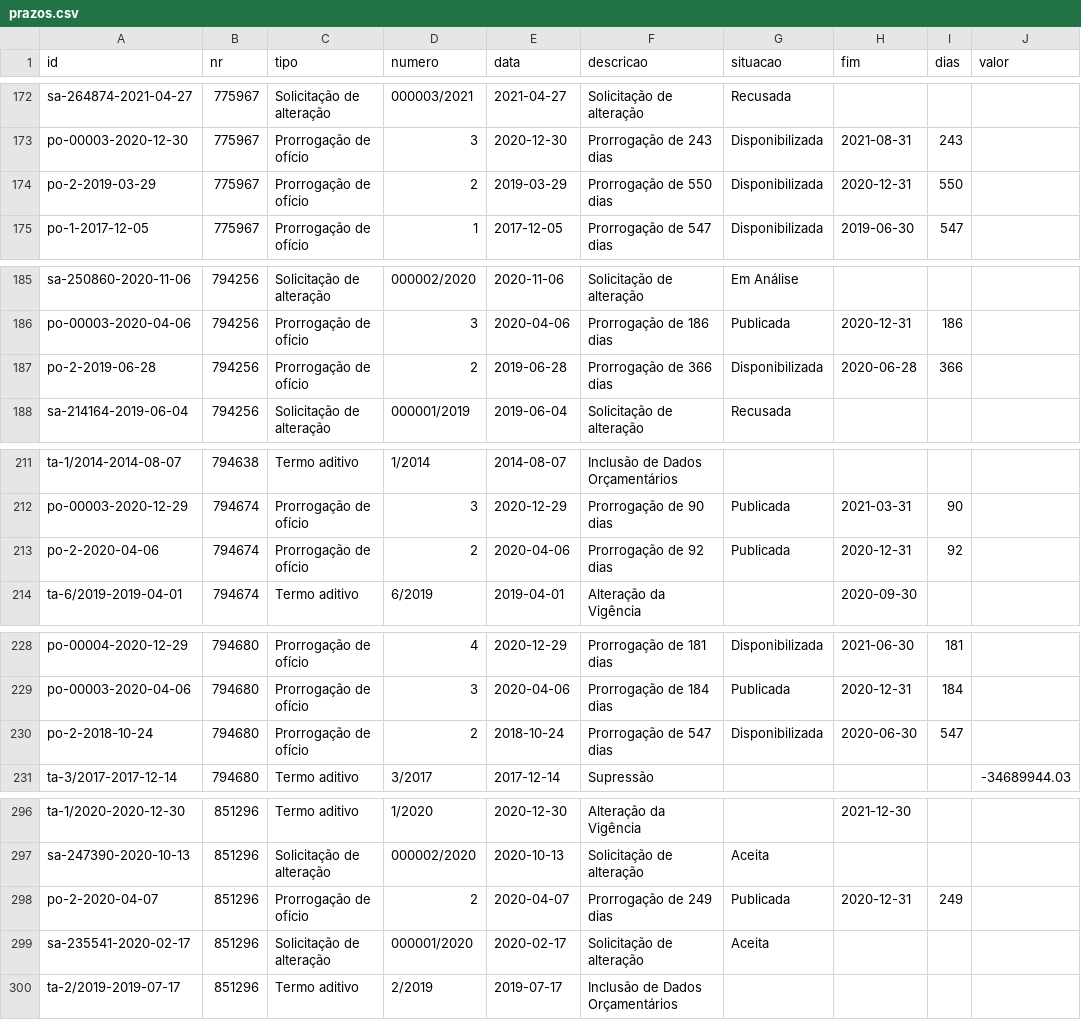
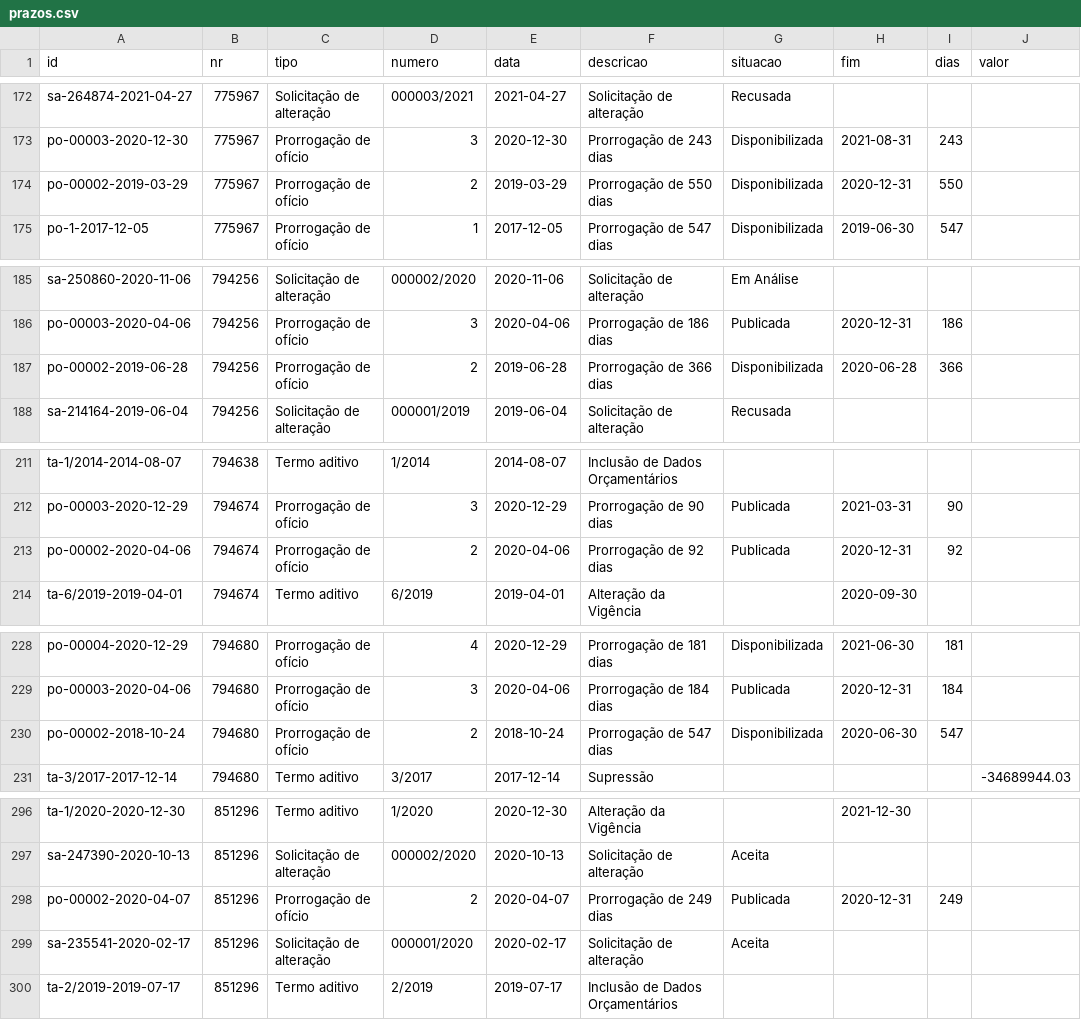
Before and after one commit to CleytonDM/painel-cisternas, a CSV file: dados/prazos.csv, drawn as a sheet; only a part is shown, gaps mark what is left out; the diff covers the shown part only; the diff names each change by its address in the sheet, - before the commit and + after, or states it on an @@ line.

```diff
--- a/dados/prazos.csv
+++ b/dados/prazos.csv
-A174 (id): po-2-2019-03-29
+A174 (id): po-00002-2019-03-29
-A187 (id): po-2-2019-06-28
+A187 (id): po-00002-2019-06-28
-A213 (id): po-2-2020-04-06
+A213 (id): po-00002-2020-04-06
-A230 (id): po-2-2018-10-24
+A230 (id): po-00002-2018-10-24
-A298 (id): po-2-2020-04-07
+A298 (id): po-00002-2020-04-07
```
Also changed, not shown: 1 added row and 9 edited cells elsewhere in this file, dados/empenhos.csv, dados/execucao.csv, 6 other files.
